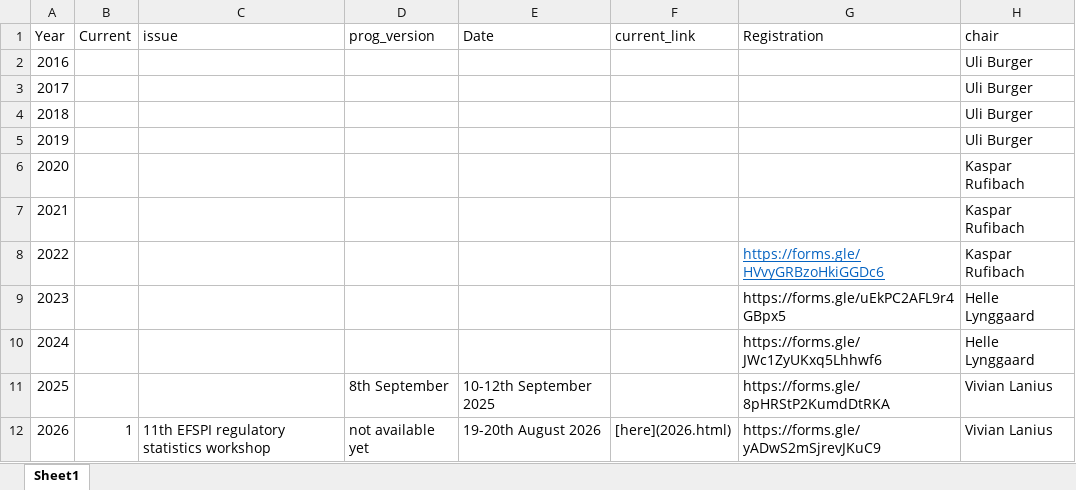
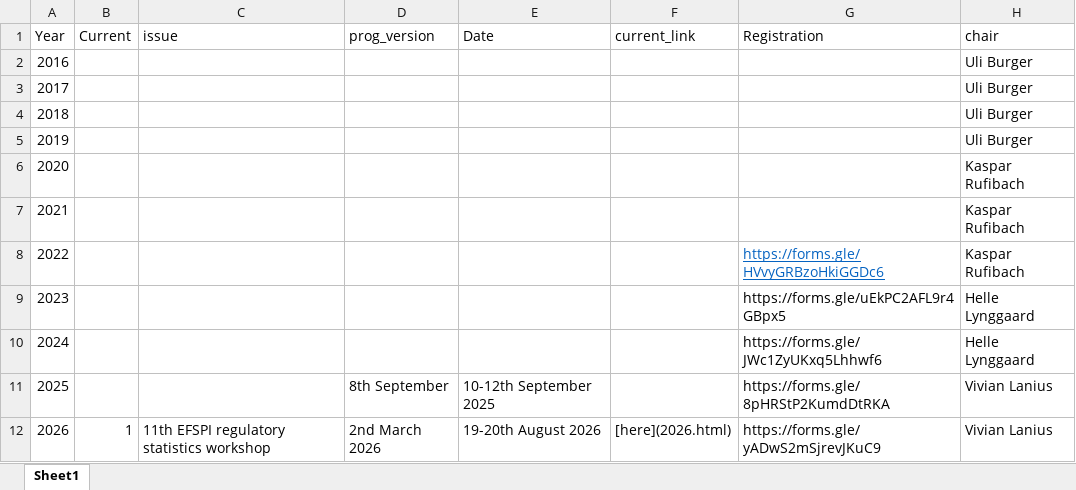
Before and after one commit to efspieurope/workshop, an Excel workbook: data/data.xlsx, sheet Sheet1, drawn as a sheet; only a part is shown; values as stored, in another font and other column widths than the file's, no borders; the diff names each change by its address in the sheet, - before the commit and + after, or states it on an @@ line.

```diff
--- a/data/data.xlsx (sheet Sheet1)
+++ b/data/data.xlsx (sheet Sheet1)
-D12 (prog_version): not available yet
+D12 (prog_version): 2nd March 2026
```
Also changed, not shown: 12 other files.
